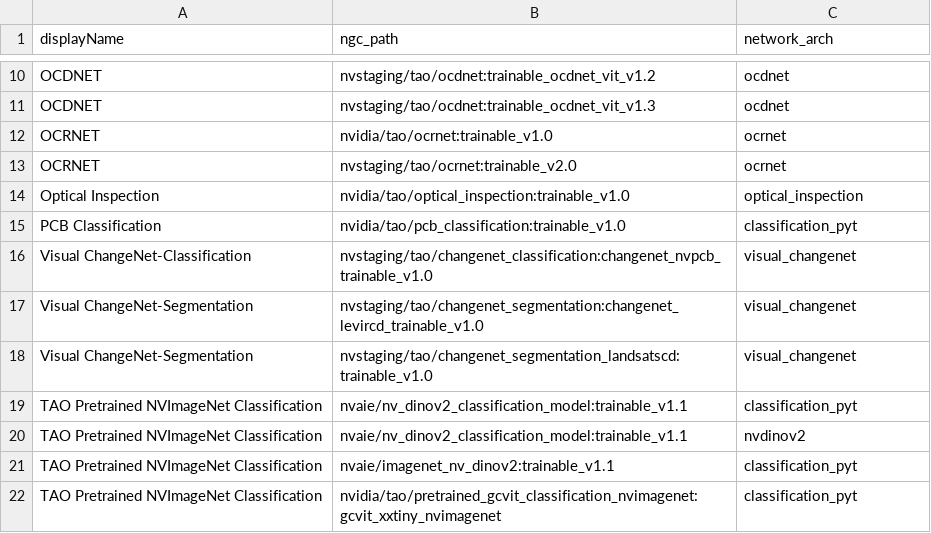
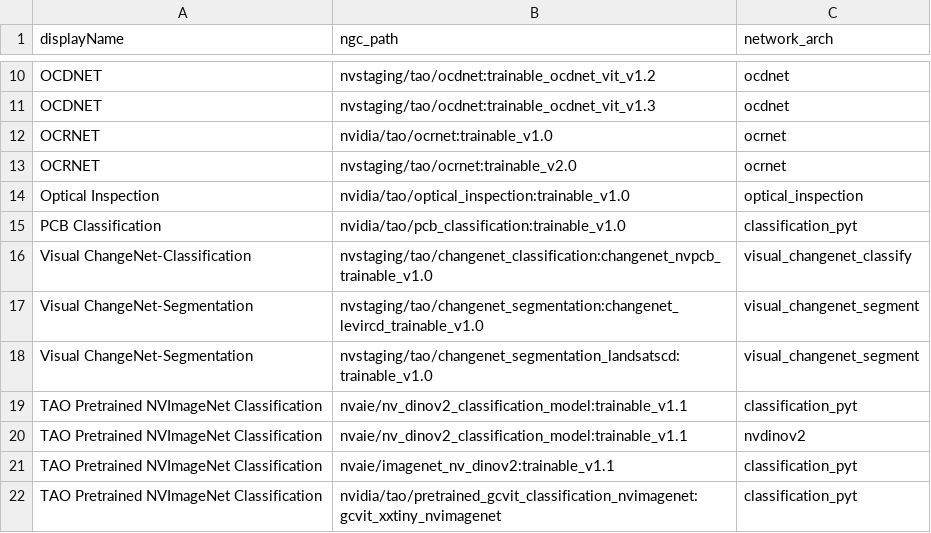
Before and after one commit to ramanathan831/tao-core, a CSV file: nvidia_tao_core/microservices/pretrained_models.csv, drawn as a sheet; only a part is shown, gaps mark what is left out.

Commit message:
Refactor remaining references of visual_changenet to classify and segment

```diff
--- a/nvidia_tao_core/microservices/pretrained_models.csv
+++ b/nvidia_tao_core/microservices/pretrained_models.csv
@@ -15,5 +15,5 @@ Optical Inspection,nvidia/tao/optical_inspection:trainable_v1.0,optical_inspecti
 PCB Classification,nvidia/tao/pcb_classification:trainable_v1.0,classification_pyt
-Visual ChangeNet-Classification,nvstaging/tao/changenet_classification:changenet_nvpcb_trainable_v1.0,visual_changenet
-Visual ChangeNet-Segmentation,nvstaging/tao/changenet_segmentation:changenet_levircd_trainable_v1.0,visual_changenet
-Visual ChangeNet-Segmentation,nvstaging/tao/changenet_segmentation_landsatscd:trainable_v1.0,visual_changenet
+Visual ChangeNet-Classification,nvstaging/tao/changenet_classification:changenet_nvpcb_trainable_v1.0,visual_changenet_classify
+Visual ChangeNet-Segmentation,nvstaging/tao/changenet_segmentation:changenet_levircd_trainable_v1.0,visual_changenet_segment
+Visual ChangeNet-Segmentation,nvstaging/tao/changenet_segmentation_landsatscd:trainable_v1.0,visual_changenet_segment
 TAO Pretrained NVImageNet Classification,nvaie/nv_dinov2_classification_model:trainable_v1.1,classification_pyt
```
Also changed, not shown: 8 other files.
